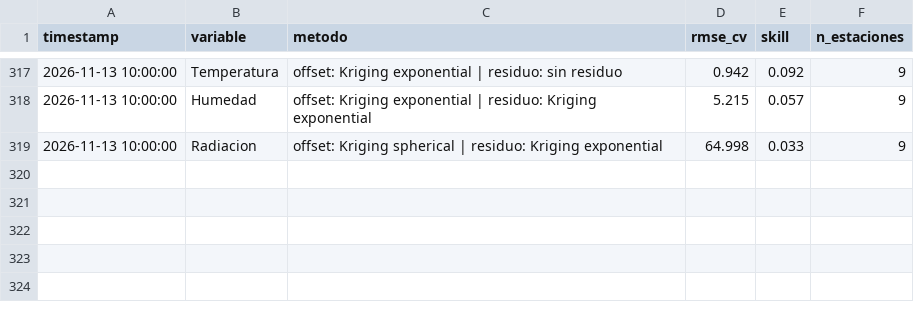
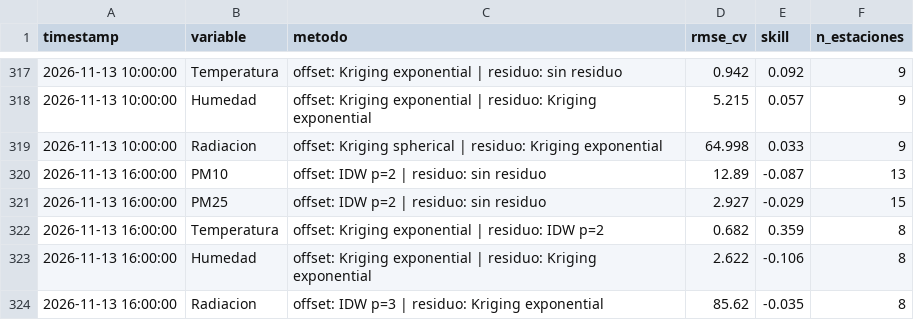
Before and after one commit to vasquez-roberto/capa_meteorologica, a CSV file: SIMA/sima_interpolacion_diagnostico.csv, drawn as a sheet; only a part is shown, gaps mark what is left out.

```diff
--- a/SIMA/sima_interpolacion_diagnostico.csv
+++ b/SIMA/sima_interpolacion_diagnostico.csv
@@ -319 +319,6 @@
 2026-11-13 10:00:00,Radiacion,offset: Kriging spherical | residuo: Kriging exponential,64.998,0.033,9
+2026-11-13 16:00:00,PM10,offset: IDW p=2 | residuo: sin residuo,12.89,-0.087,13
+2026-11-13 16:00:00,PM25,offset: IDW p=2 | residuo: sin residuo,2.927,-0.029,15
+2026-11-13 16:00:00,Temperatura,offset: Kriging exponential | residuo: IDW p=2,0.682,0.359,8
+2026-11-13 16:00:00,Humedad,offset: Kriging exponential | residuo: Kriging exponential,2.622,-0.106,8
+2026-11-13 16:00:00,Radiacion,offset: IDW p=3 | residuo: Kriging exponential,85.62,-0.035,8
```
Also changed, not shown: Purple Air/purpleair_meteo_lecturas.csv, SIMA/sima_interpolacion_lecturas.csv, 18 other files.
